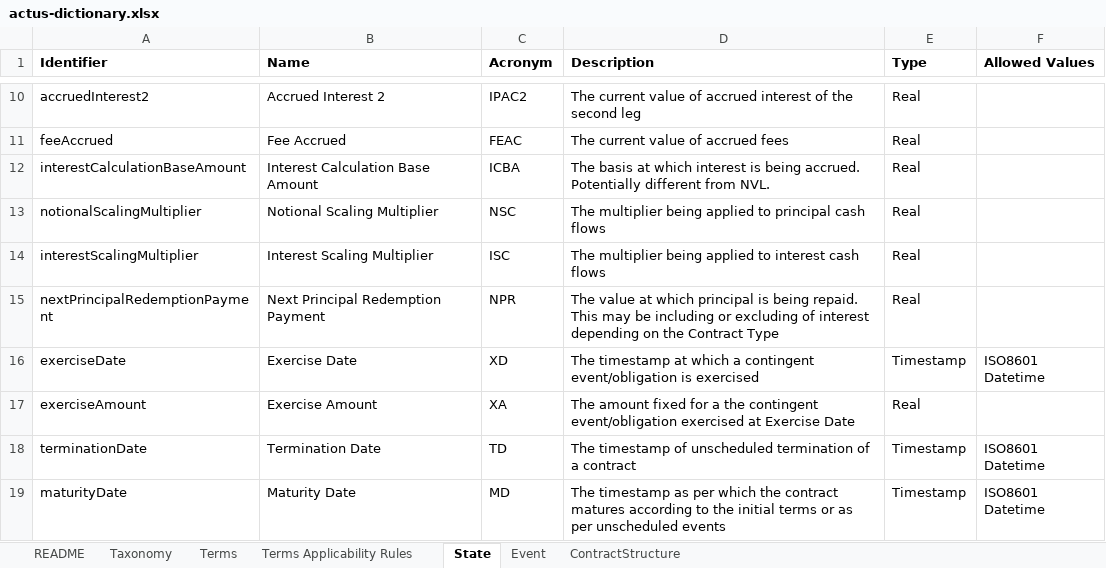
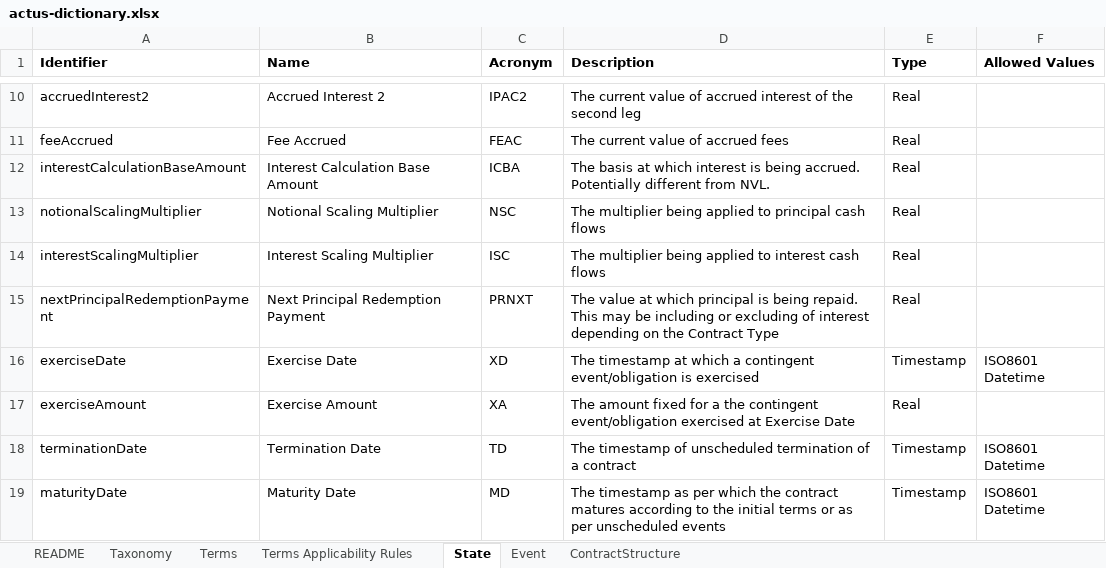
Before and after one commit to actusfrf/actus-dictionary, an Excel workbook: actus-dictionary.xlsx, sheet State, drawn as a sheet; only a part is shown, gaps mark what is left out; values as stored, in another font and other column widths than the file's, no borders; the diff names each change by its address in the sheet, - before the commit and + after, or states it on an @@ line.

Commit message:
fixed prnxt state accronym

```diff
--- a/actus-dictionary.xlsx (sheet State)
+++ b/actus-dictionary.xlsx (sheet State)
-C15 (Acronym): NPR
+C15 (Acronym): PRNXT
```
Also changed, not shown: 2 other files.
